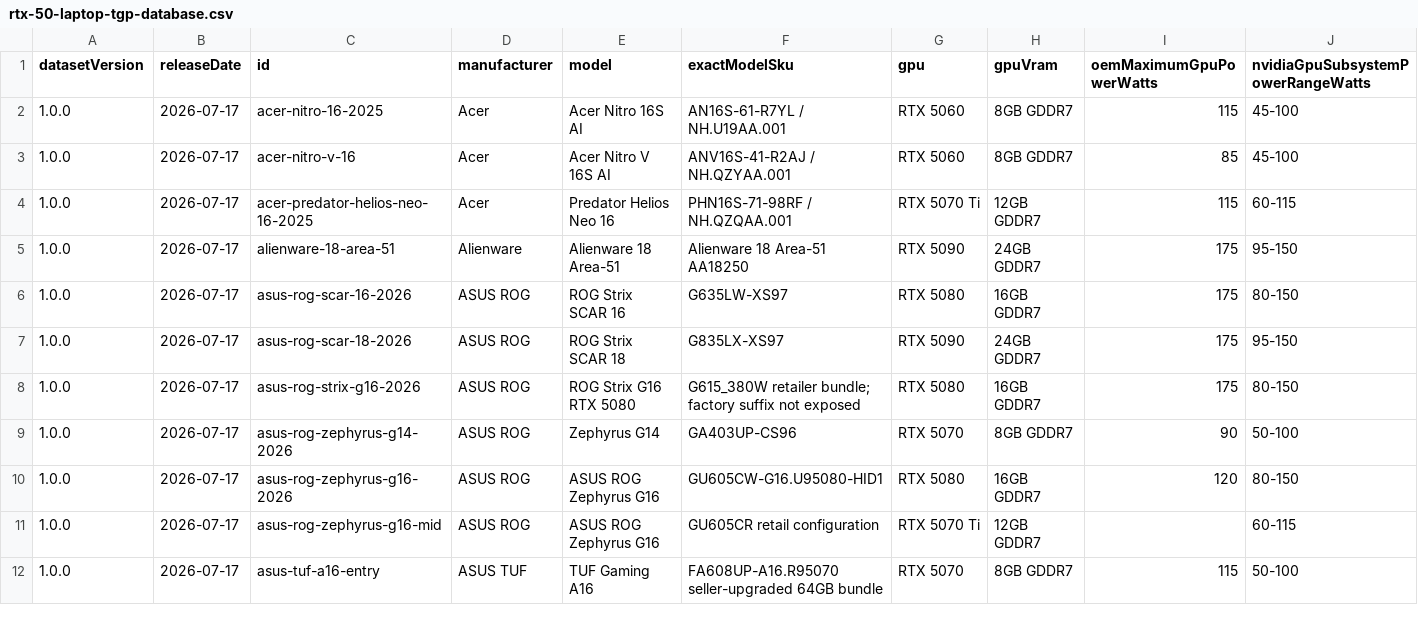
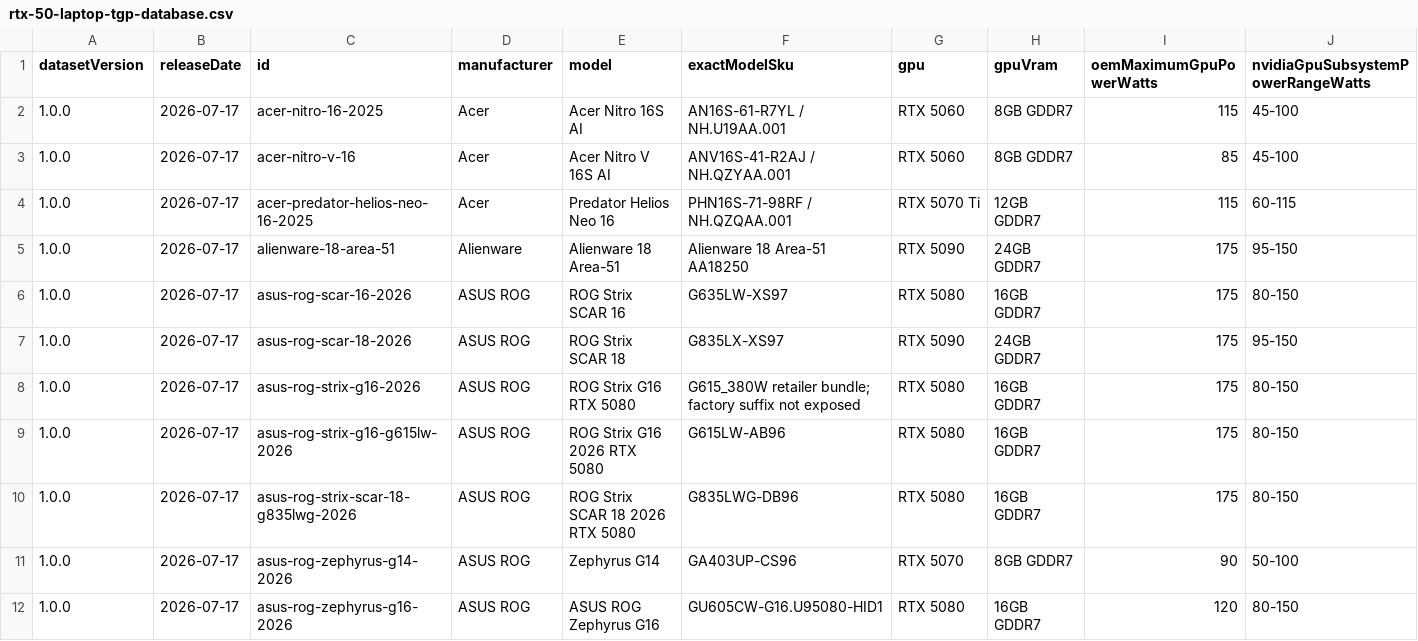
Before and after one commit to mazhdrak/framelimit, a CSV file: data/rtx-50-laptop-tgp-database.csv, drawn as a sheet; only a part is shown; the shorter side is filled out with more unchanged rows; rows hold the shown columns only; the diff names each change by its address in the sheet, - before the commit and + after, or states it on an @@ line.

```diff
--- a/data/rtx-50-laptop-tgp-database.csv
+++ b/data/rtx-50-laptop-tgp-database.csv
+row 9: 1.0.0 | 2026-07-17 | asus-rog-strix-g16-g615lw-2026 | ASUS ROG | ROG Strix G16 2026 RTX 5080 | G615LW-AB96 | RTX 5080 | 16GB GDDR7 | 175 | 80-150
+row 10: 1.0.0 | 2026-07-17 | asus-rog-strix-scar-18-g835lwg-2026 | ASUS ROG | ROG Strix SCAR 18 2026 RTX 5080 | G835LWG-DB96 | RTX 5080 | 16GB GDDR7 | 175 | 80-150
```
Also changed, not shown: 20 other files.
